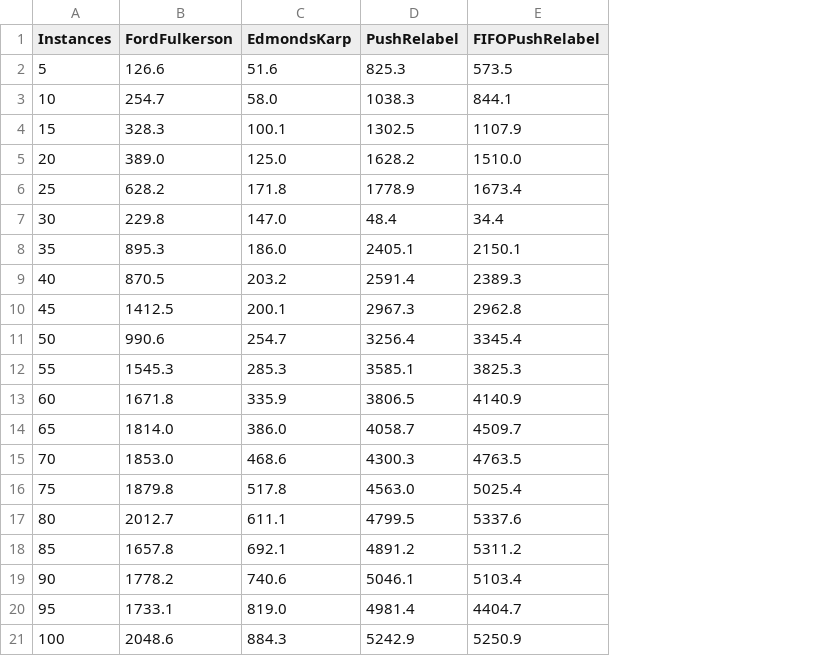
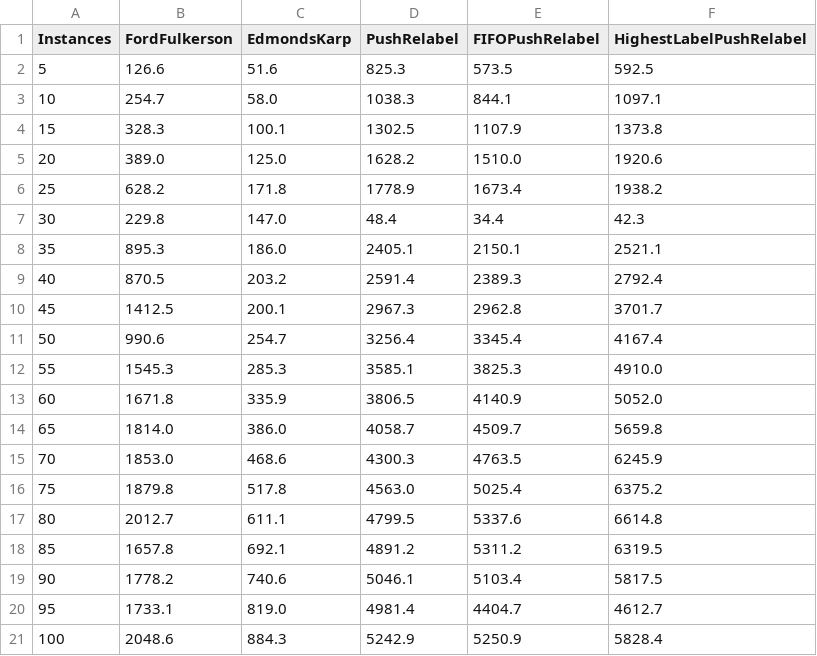
Before and after one commit to denisgenon/flow_algorithm, a CSV file: java/results/resultsByInstance/instance2.csv, drawn as a sheet; the diff names each change by its address in the sheet, - before the commit and + after, or states it on an @@ line.

```diff
--- a/java/results/resultsByInstance/instance2.csv
+++ b/java/results/resultsByInstance/instance2.csv
+column F (HighestLabelPushRelabel), rows 2-21: 592.5 | 1097.1 | 1373.8 | 1920.6 | 1938.2 | 42.3 | 2521.1 | 2792.4 | 3701.7 | 4167.4 | 4910.0 | 5052.0 | 5659.8 | 6245.9 | 6375.2 | 6614.8 | 6319.5 | 5817.5 | 4612.7 | 5828.4
```
Also changed, not shown: java/results/resultsByInstance/instance1.csv, java/results/resultsByInstance/instance3.csv, 34 other files.
